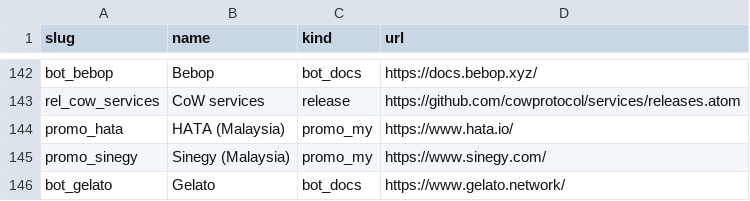
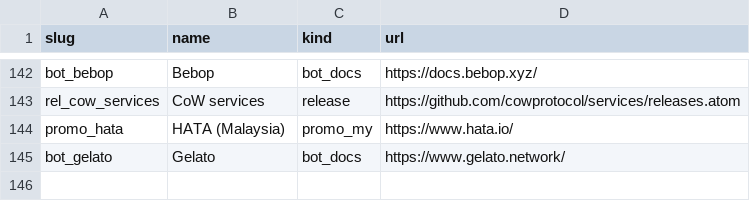
Before and after one commit to onooo641-jpg/LONG-CONVEXITY, a CSV file: docs/radar/watchlist.csv, drawn as a sheet; only a part is shown, gaps mark what is left out.

```diff
--- a/docs/radar/watchlist.csv
+++ b/docs/radar/watchlist.csv
@@ -144,3 +144,2 @@ rel_cow_services,CoW services,release,https://github.com/cowprotocol/services/re
 promo_hata,HATA (Malaysia),promo_my,https://www.hata.io/
-promo_sinegy,Sinegy (Malaysia),promo_my,https://www.sinegy.com/
 bot_gelato,Gelato,bot_docs,https://www.gelato.network/
```
Also changed, not shown: 2 other files.
